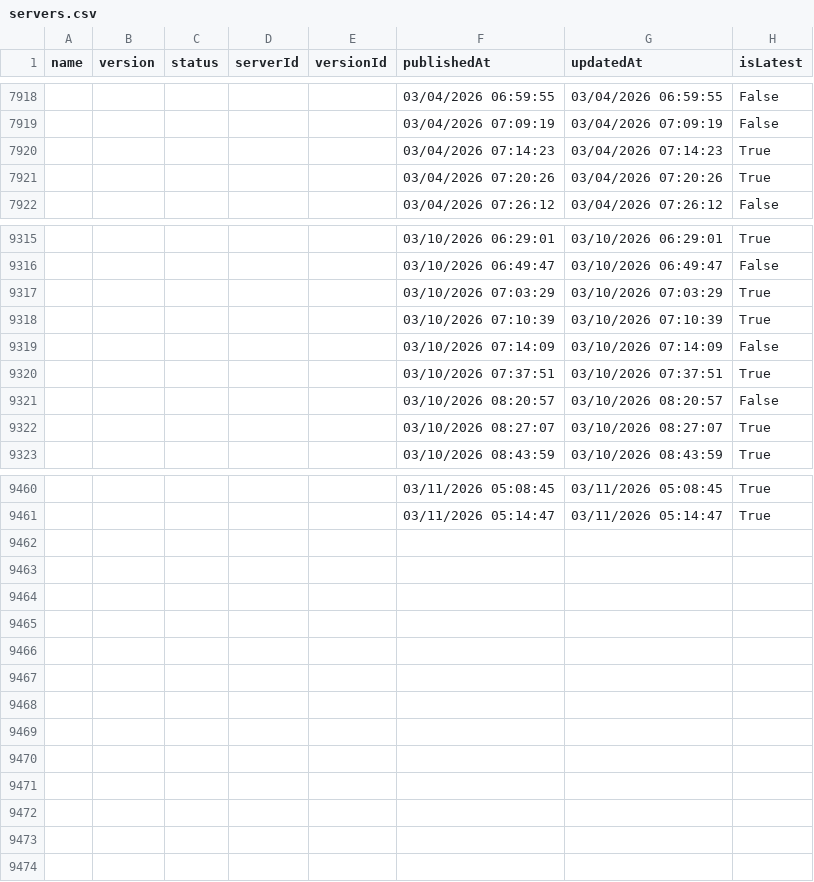
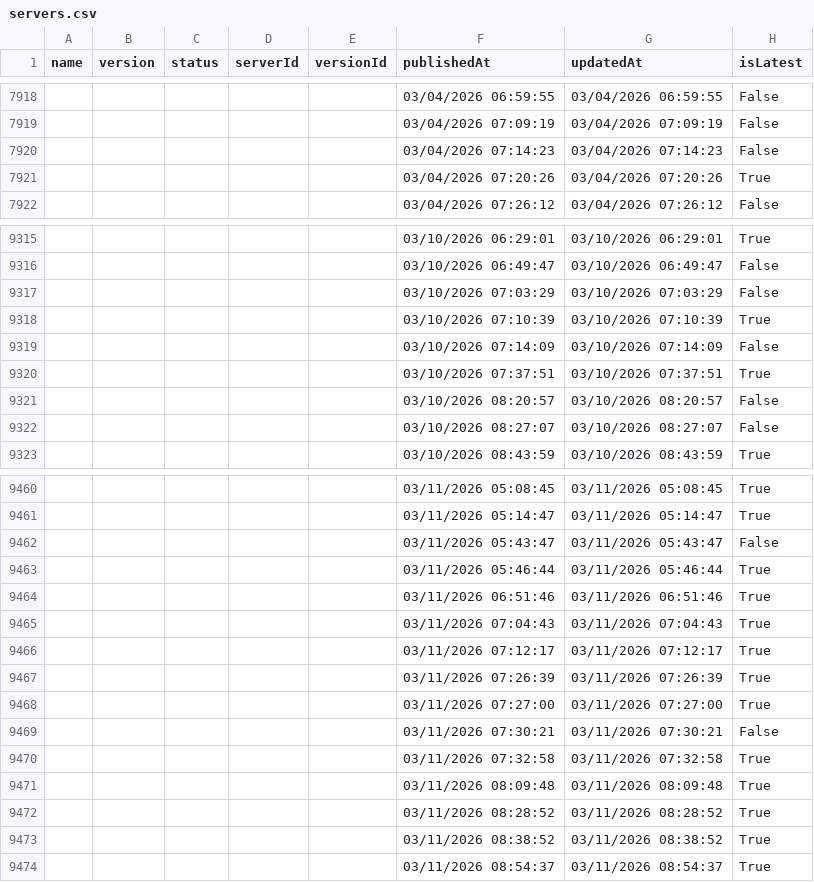
Before and after one commit to joelverhagen/mcp-insights, a CSV file: servers.csv, drawn as a sheet; only a part is shown, gaps mark what is left out; the diff covers the shown part only.

```diff
--- a/servers.csv
+++ b/servers.csv
@@ -7919,3 +7919,3 @@
 ,,,,,"03/04/2026 07:09:19","03/04/2026 07:09:19","False"
-,,,,,"03/04/2026 07:14:23","03/04/2026 07:14:23","True"
+,,,,,"03/04/2026 07:14:23","03/04/2026 07:14:23","False"
 ,,,,,"03/04/2026 07:20:26","03/04/2026 07:20:26","True"
@@ -9316,3 +9316,3 @@
 ,,,,,"03/10/2026 06:49:47","03/10/2026 06:49:47","False"
-,,,,,"03/10/2026 07:03:29","03/10/2026 07:03:29","True"
+,,,,,"03/10/2026 07:03:29","03/10/2026 07:03:29","False"
 ,,,,,"03/10/2026 07:10:39","03/10/2026 07:10:39","True"
@@ -9321,3 +9321,3 @@
 ,,,,,"03/10/2026 08:20:57","03/10/2026 08:20:57","False"
-,,,,,"03/10/2026 08:27:07","03/10/2026 08:27:07","True"
+,,,,,"03/10/2026 08:27:07","03/10/2026 08:27:07","False"
 ,,,,,"03/10/2026 08:43:59","03/10/2026 08:43:59","True"
@@ -9461 +9461,14 @@
 ,,,,,"03/11/2026 05:14:47","03/11/2026 05:14:47","True"
+,,,,,"03/11/2026 05:43:47","03/11/2026 05:43:47","False"
+,,,,,"03/11/2026 05:46:44","03/11/2026 05:46:44","True"
+,,,,,"03/11/2026 06:51:46","03/11/2026 06:51:46","True"
+,,,,,"03/11/2026 07:04:43","03/11/2026 07:04:43","True"
+,,,,,"03/11/2026 07:12:17","03/11/2026 07:12:17","True"
+,,,,,"03/11/2026 07:26:39","03/11/2026 07:26:39","True"
+,,,,,"03/11/2026 07:27:00","03/11/2026 07:27:00","True"
+,,,,,"03/11/2026 07:30:21","03/11/2026 07:30:21","False"
+,,,,,"03/11/2026 07:32:58","03/11/2026 07:32:58","True"
+,,,,,"03/11/2026 08:09:48","03/11/2026 08:09:48","True"
+,,,,,"03/11/2026 08:28:52","03/11/2026 08:28:52","True"
+,,,,,"03/11/2026 08:38:52","03/11/2026 08:38:52","True"
+,,,,,"03/11/2026 08:54:37","03/11/2026 08:54:37","True"
```
Also changed, not shown: 3 edited cells elsewhere in this file, 3 other files.
